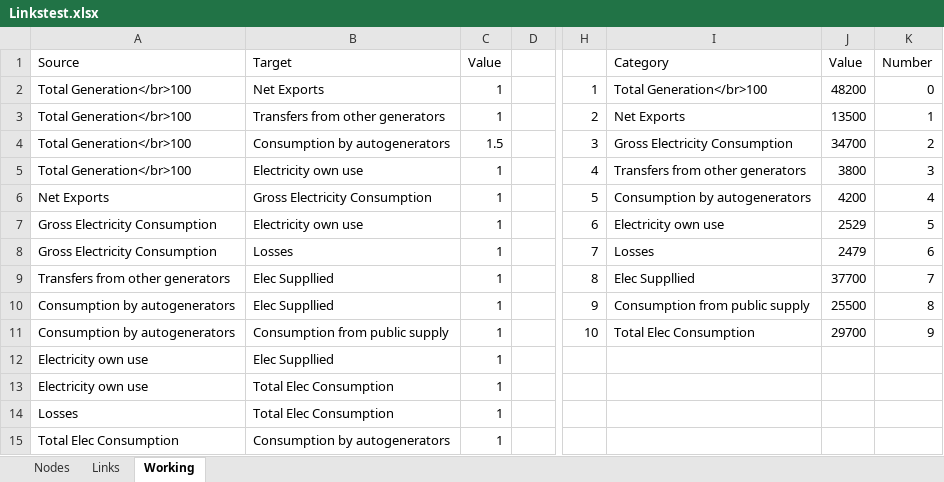
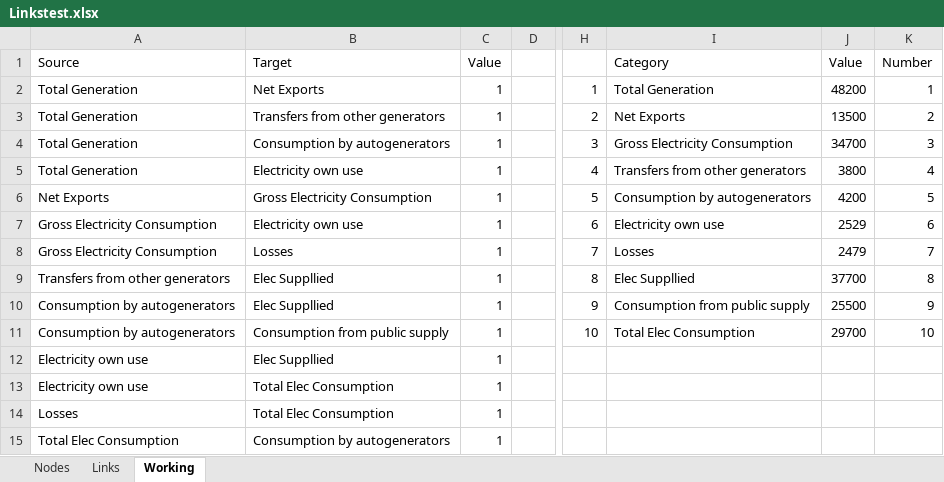
Before and after one commit to ischerr/Scottish-Energy-Statistics-Hub, an Excel workbook: Structure/1 - Whole System/Linkstest.xlsx, sheet Working, drawn as a sheet; only a part is shown, gaps mark what is left out; values as stored, in another font and other column widths than the file's, no borders; the diff names each change by its address in the sheet, - before the commit and + after, or states it on an @@ line.

```diff
--- a/Structure/1 - Whole System/Linkstest.xlsx (sheet Working)
+++ b/Structure/1 - Whole System/Linkstest.xlsx (sheet Working)
-A2:A5 (Source): Total Generation</br>100
+A2:A5 (Source): Total Generation
-I2 (Category): Total Generation</br>100
+I2 (Category): Total Generation
-K2 (Number): 0
+K2 (Number): 1
-K3 (Number): 1
+K3 (Number): 2
-C4 (Value): 1.5
+C4 (Value): 1
-K4 (Number): 2
+K4 (Number): 3
-K5 (Number): 3
+K5 (Number): 4
-K6 (Number): 4
+K6 (Number): 5
-K7 (Number): 5
+K7 (Number): 6
-K8 (Number): 6
+K8 (Number): 7
-K9 (Number): 7
+K9 (Number): 8
-K10 (Number): 8
+K10 (Number): 9
-K11 (Number): 9
+K11 (Number): 10
```
Also changed, not shown: sheet Nodes, sheet Links, formulas that keep their value, 1 other file.
